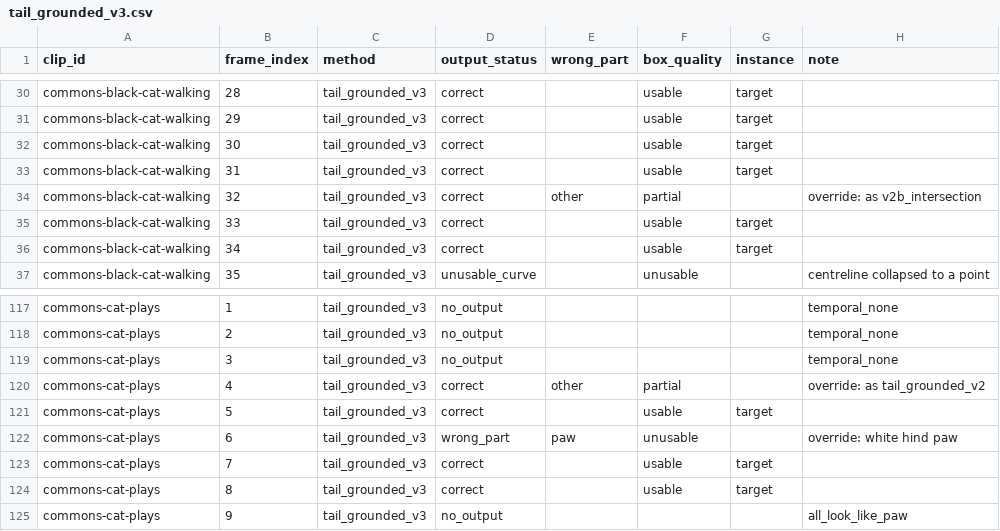
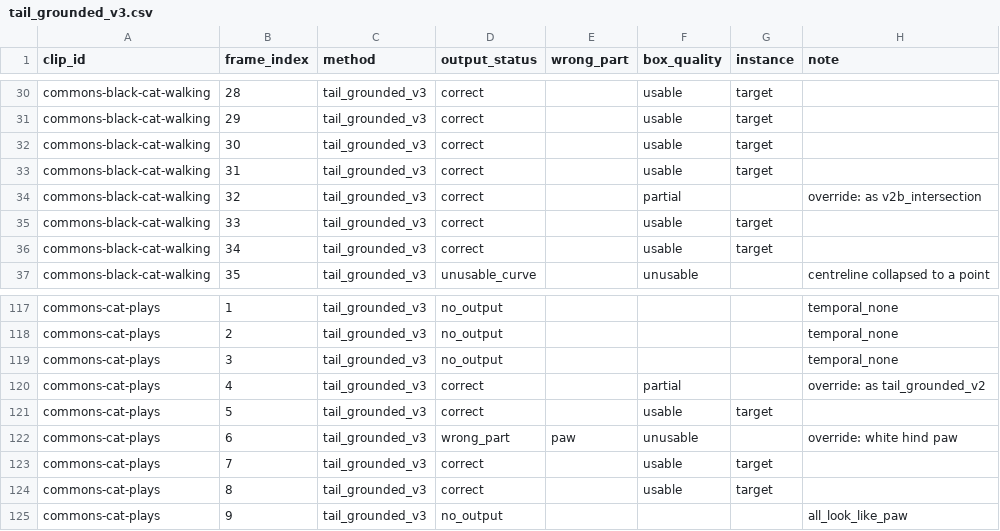
Before and after one commit to in-c0/cat-pose-benchmark, a CSV file: review/truth/methods/tail_grounded_v3.csv, drawn as a sheet; only a part is shown, gaps mark what is left out.

```diff
--- a/review/truth/methods/tail_grounded_v3.csv
+++ b/review/truth/methods/tail_grounded_v3.csv
@@ -33,3 +33,3 @@ commons-black-cat-walking,30,tail_grounded_v3,correct,,usable,target,
 commons-black-cat-walking,31,tail_grounded_v3,correct,,usable,target,
-commons-black-cat-walking,32,tail_grounded_v3,correct,other,partial,,override: as v2b_intersection
+commons-black-cat-walking,32,tail_grounded_v3,correct,,partial,,override: as v2b_intersection
 commons-black-cat-walking,33,tail_grounded_v3,correct,,usable,target,
@@ -119,3 +119,3 @@ commons-cat-plays,2,tail_grounded_v3,no_output,,,,temporal_none
 commons-cat-plays,3,tail_grounded_v3,no_output,,,,temporal_none
-commons-cat-plays,4,tail_grounded_v3,correct,other,partial,,override: as tail_grounded_v2
+commons-cat-plays,4,tail_grounded_v3,correct,,partial,,override: as tail_grounded_v2
 commons-cat-plays,5,tail_grounded_v3,correct,,usable,target,
```
Also changed, not shown: review/truth/methods/tail_grounded_v1+holdout2.csv, review/truth/methods/tail_grounded_v3+holdout2.csv, 57 other files.
